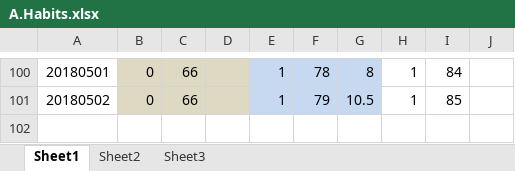
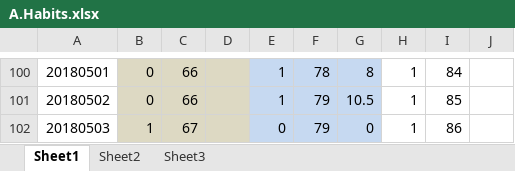
Before and after one commit to Jimmy419/Career, an Excel workbook: 做事 Doing/A.Habits.xlsx, sheet Sheet1, drawn as a sheet; only a part is shown, gaps mark what is left out; values as stored, in another font and other column widths than the file's, no borders; charts and pictures not drawn; the diff names each change by its address in the sheet, - before the commit and + after, or states it on an @@ line.

```diff
--- a/做事 Doing/A.Habits.xlsx (sheet Sheet1)
+++ b/做事 Doing/A.Habits.xlsx (sheet Sheet1)
+row 102: 20180503 | 1 | 67 |  | 0 | 79 | 0 | 1 | 86
```
Also changed, not shown: charts or pictures, 做事 Doing/B.Wealth——Stock accout balance.xlsx, 做事 Doing/B.Wealth——Total assets.xlsx, 3 other files.
